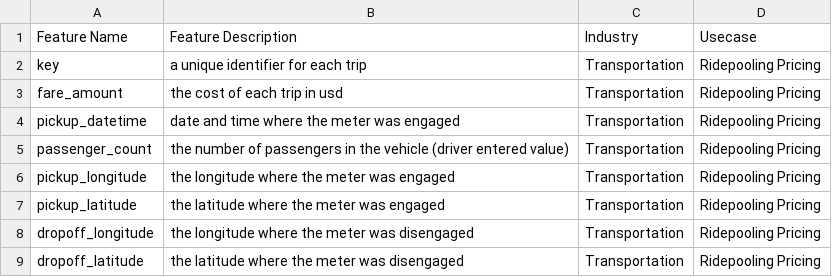
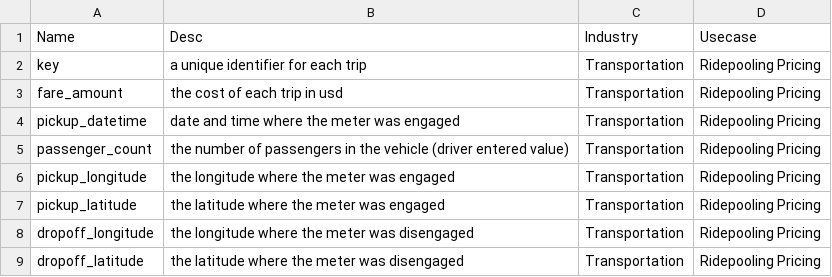
Before and after one commit to anovos/anovos, a CSV file: data/feature_recommender/test_input_fr_2.csv, drawn as a sheet.

Commit message:
Modify attribute dictionary data file

```diff
--- a/data/feature_recommender/test_input_fr_2.csv
+++ b/data/feature_recommender/test_input_fr_2.csv
@@ -1,2 +1,2 @@
-Feature Name,Feature Description,Industry,Usecase
+Name,Desc,Industry,Usecase
 key,a unique identifier for each trip,Transportation,Ridepooling Pricing
```
